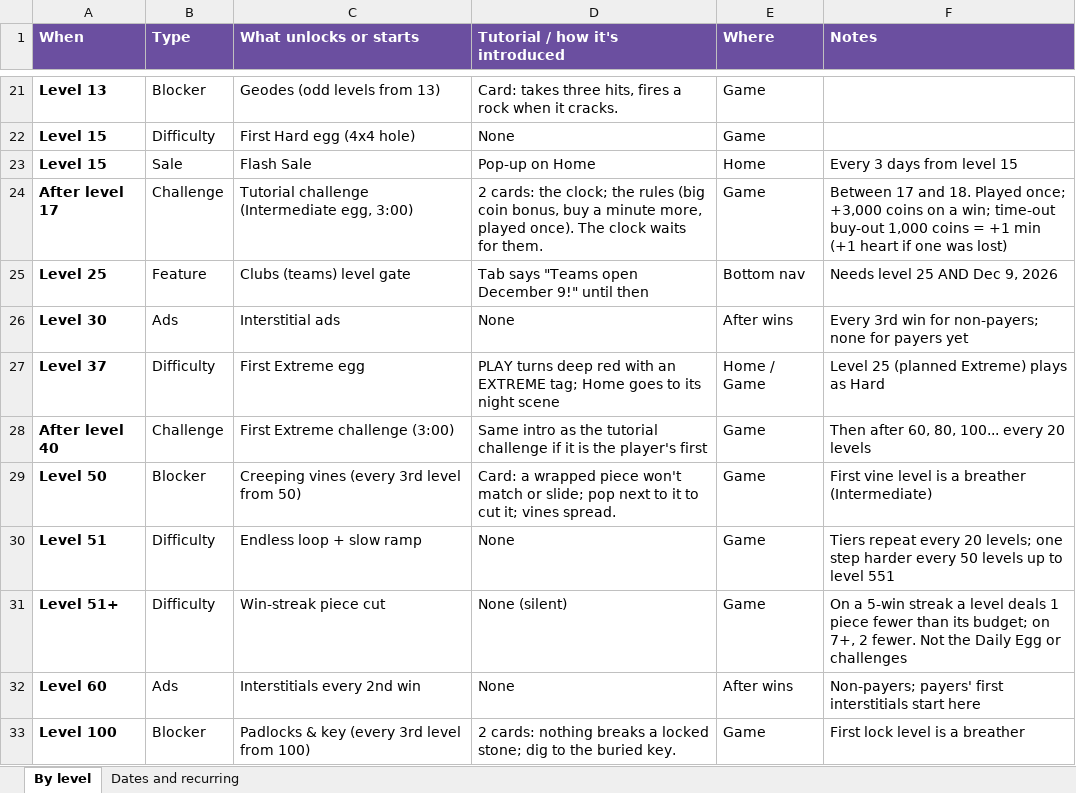
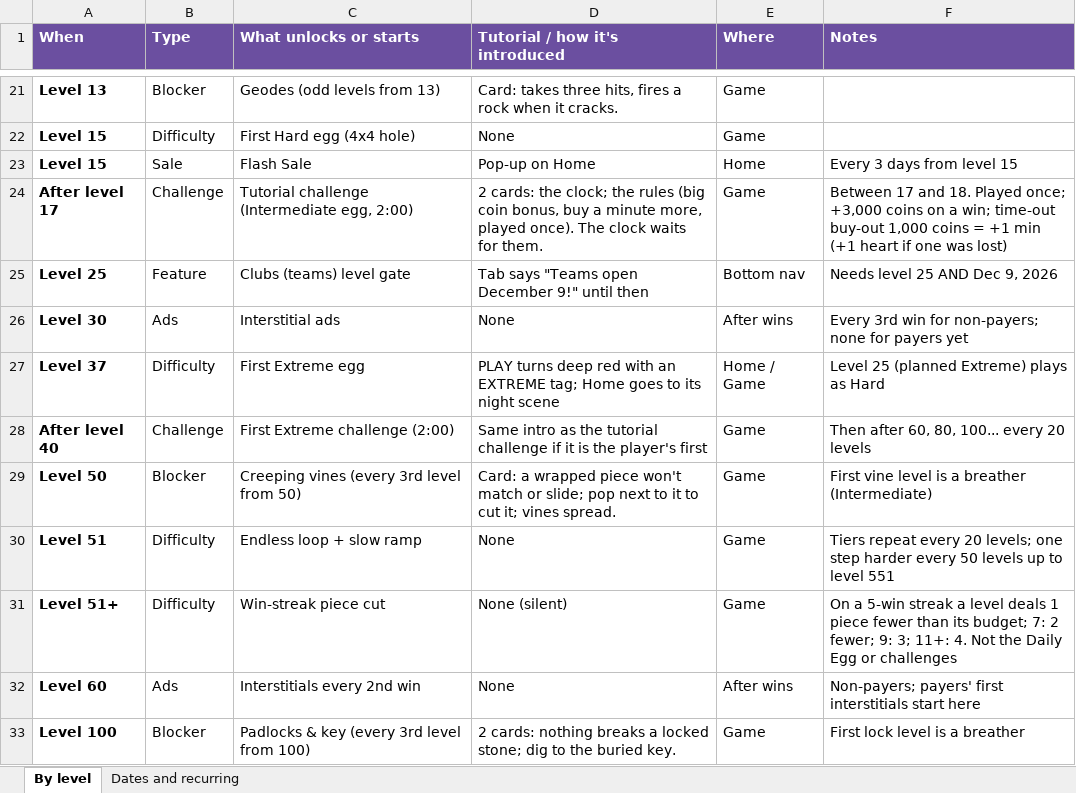
Before and after one commit to jvea03/tetrisphere-godot, an Excel workbook: docs/unlocks_and_tutorials.xlsx, sheet By level, drawn as a sheet; only a part is shown, gaps mark what is left out; values as stored, in another font and other column widths than the file's, no borders; the diff names each change by its address in the sheet, - before the commit and + after, or states it on an @@ line.

```diff
--- a/docs/unlocks_and_tutorials.xlsx (sheet By level)
+++ b/docs/unlocks_and_tutorials.xlsx (sheet By level)
-C24 (What unlocks or starts): Tutorial challenge (Intermediate egg, 3:00)
+C24 (What unlocks or starts): Tutorial challenge (Intermediate egg, 2:00)
-C28 (What unlocks or starts): First Extreme challenge (3:00)
+C28 (What unlocks or starts): First Extreme challenge (2:00)
-F31 (Notes): …its budget; on 7+, 2 fewer. Not the…
+F31 (Notes): …its budget; 7: 2 fewer; 9: 3; 11+: 4. Not the…
```
Also changed, not shown: 4 other files.
